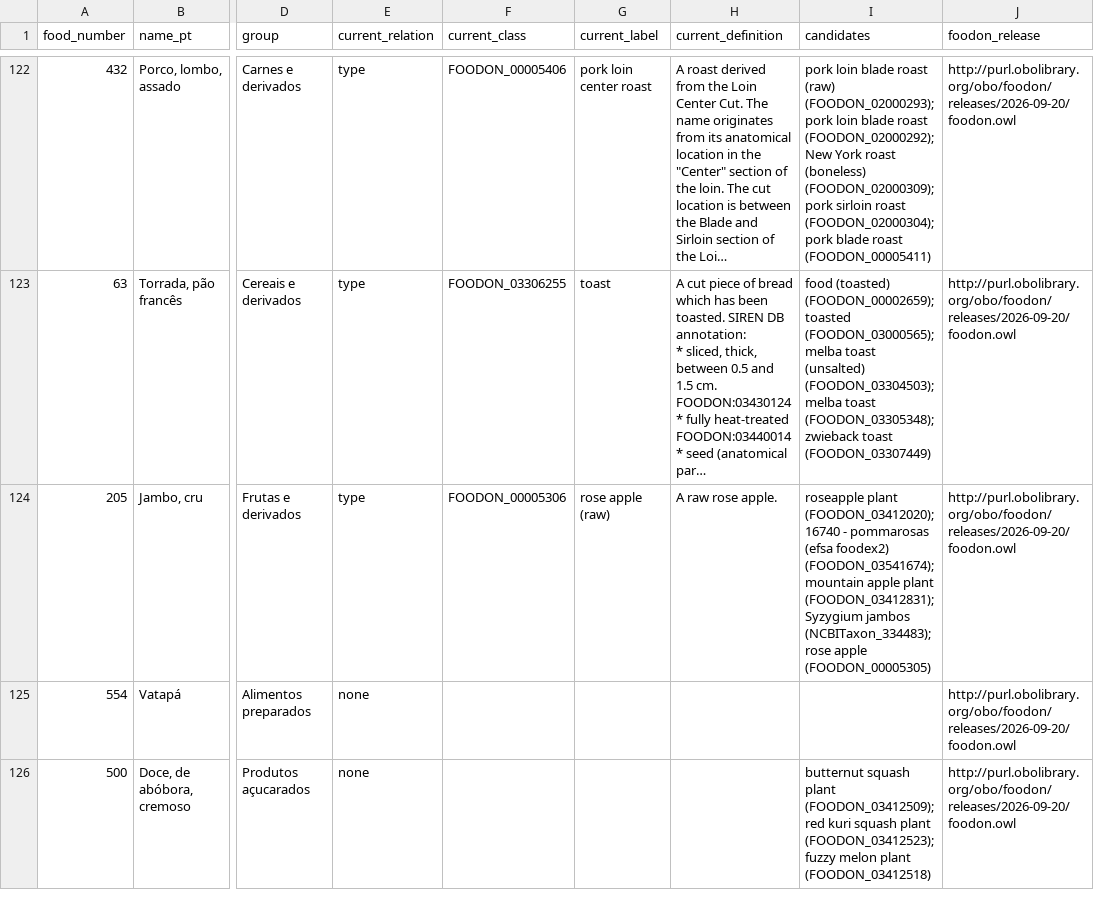
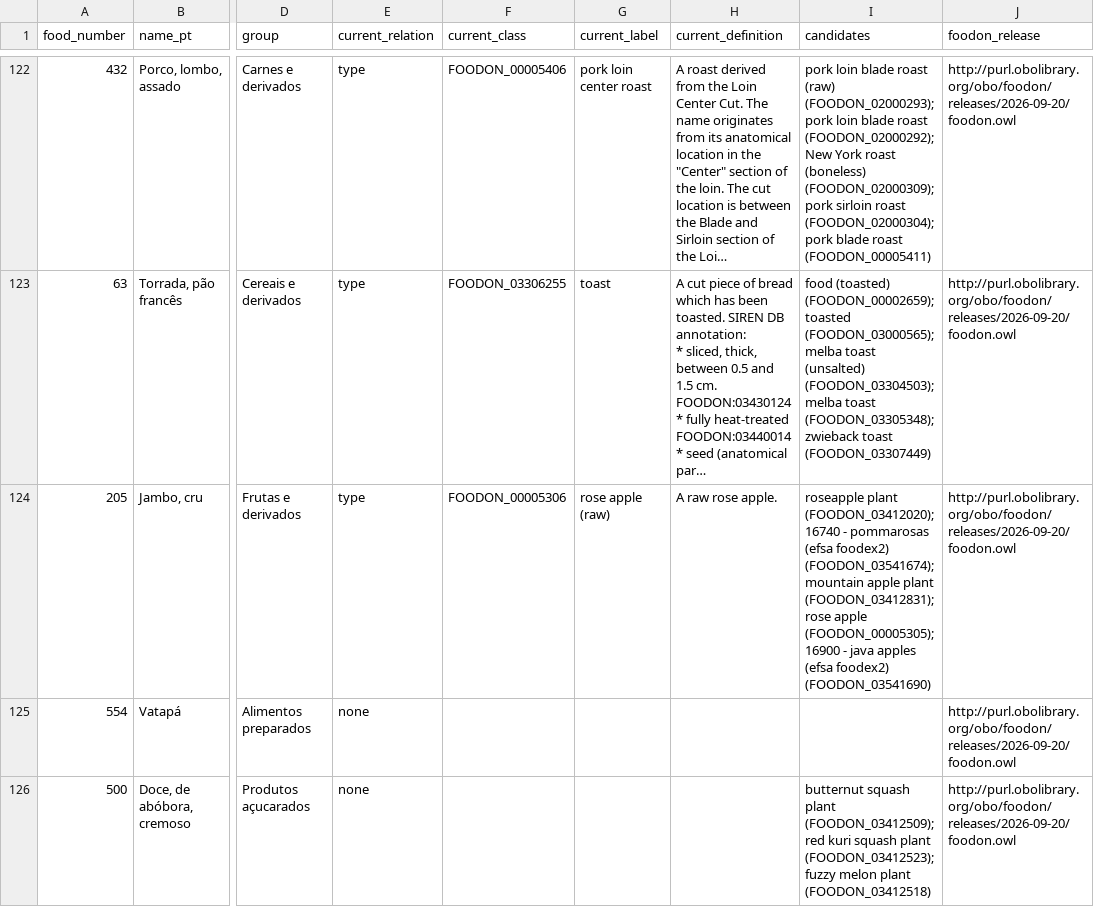
Before and after one commit to Victoria125/taco-rdf, a CSV file: data/alignment/review/round-1/context.csv, drawn as a sheet; only a part is shown, gaps mark what is left out; long unchanged cells end in …; the diff covers the shown part only; the diff names each change by its address in the sheet, - before the commit and + after, or states it on an @@ line.

```diff
--- a/data/alignment/review/round-1/context.csv
+++ b/data/alignment/review/round-1/context.csv
-I124 (candidates): …plant (FOODON_03412831); Syzygium jambos (NCBITaxon_334483); rose apple (FOODON_00005305)
+I124 (candidates): …plant (FOODON_03412831); rose apple (FOODON_00005305); 16900 - java apples (efsa foodex2) (FOODON_03541690)
```
Also changed, not shown: 11 edited cells elsewhere in this file, data/alignment/review/round-1/reviewer-a.csv, data/alignment/review/round-1/reviewer-b.csv, 22 other files.
